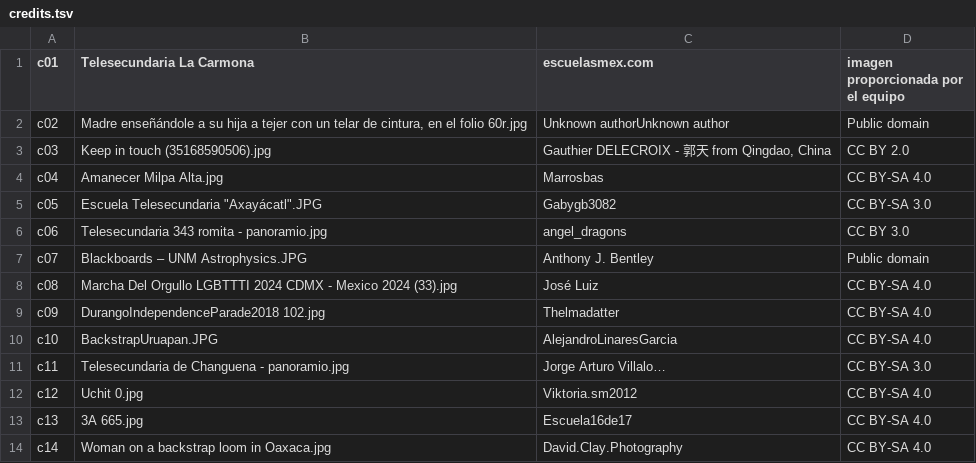
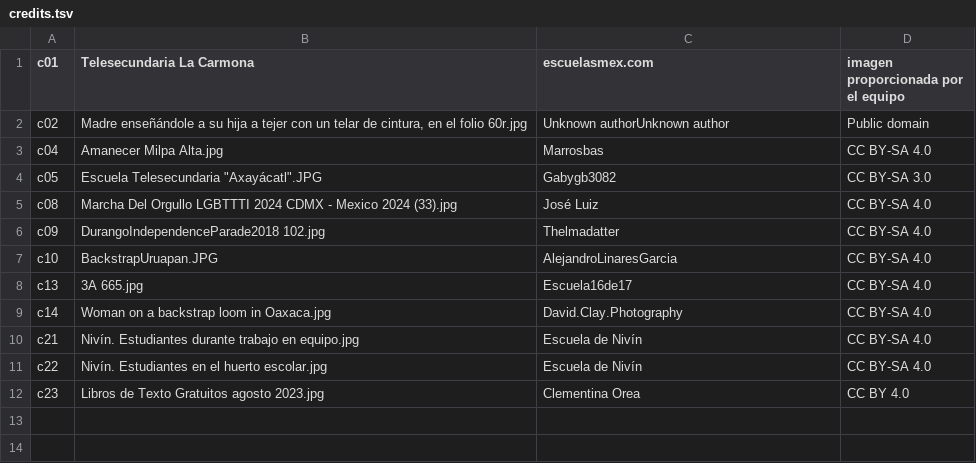
Before and after one commit to martha3223/Video-documental, a TSV file: assets/imagenes/credits.tsv, drawn as a sheet.

```diff
--- a/assets/imagenes/credits.tsv
+++ b/assets/imagenes/credits.tsv
@@ -2,7 +2,4 @@ c01	Telesecundaria La Carmona	escuelasmex.com	imagen proporcionada por el equipo
 c02	Madre enseñándole a su hija a tejer con un telar de cintura, en el folio 60r.jpg	Unknown authorUnknown author	Public domain
-c03	Keep in touch (35168590506).jpg	Gauthier DELECROIX - 郭天 from Qingdao, China	CC BY 2.0
 c04	Amanecer Milpa Alta.jpg	Marrosbas	CC BY-SA 4.0
 c05	Escuela Telesecundaria "Axayácatl".JPG	Gabygb3082	CC BY-SA 3.0
-c06	Telesecundaria 343 romita - panoramio.jpg	angel_dragons	CC BY 3.0
-c07	Blackboards – UNM Astrophysics.JPG	Anthony J. Bentley	Public domain
 c08	Marcha Del Orgullo LGBTTTI 2024 CDMX - Mexico 2024 (33).jpg	José Luiz	CC BY-SA 4.0
@@ -10,5 +7,6 @@ c09	DurangoIndependenceParade2018 102.jpg	Thelmadatter	CC BY-SA 4.0
 c10	BackstrapUruapan.JPG	AlejandroLinaresGarcia	CC BY-SA 4.0
-c11	Telesecundaria de Changuena - panoramio.jpg	Jorge Arturo Villalo…	CC BY-SA 3.0
-c12	Uchit 0.jpg	Viktoria.sm2012	CC BY-SA 4.0
 c13	3A 665.jpg	Escuela16de17	CC BY-SA 4.0
 c14	Woman on a backstrap loom in Oaxaca.jpg	David.Clay.Photography	CC BY-SA 4.0
+c21	Nivín. Estudiantes durante trabajo en equipo.jpg	Escuela de Nivín	CC BY-SA 4.0
+c22	Nivín. Estudiantes en el huerto escolar.jpg	Escuela de Nivín	CC BY-SA 4.0
+c23	Libros de Texto Gratuitos agosto 2023.jpg	Clementina Orea	CC BY 4.0
```
Also changed, not shown: 9 other files.
